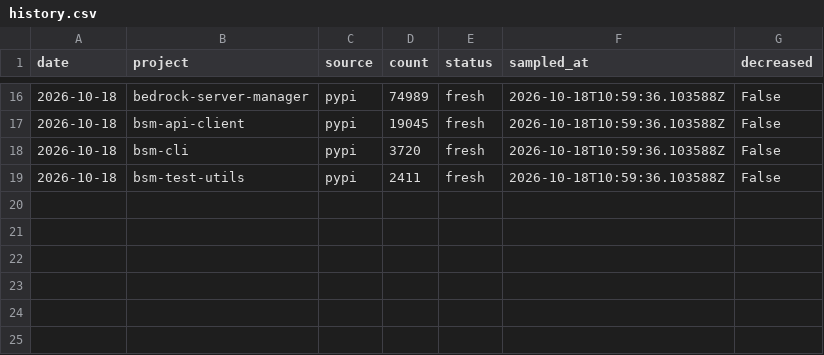
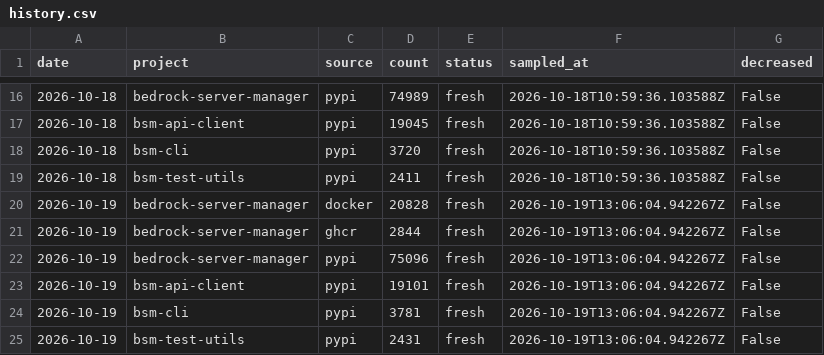
Before and after one commit to DMedina559/bsm-stats, a CSV file: history.csv, drawn as a sheet; only a part is shown, gaps mark what is left out; the diff names each change by its address in the sheet, - before the commit and + after, or states it on an @@ line.

```diff
--- a/history.csv
+++ b/history.csv
+row 20: 2026-10-19 | bedrock-server-manager | docker | 20828 | fresh | 2026-10-19T13:06:04.942267Z | False
+row 21: 2026-10-19 | bedrock-server-manager | ghcr | 2844 | fresh | 2026-10-19T13:06:04.942267Z | False
+row 22: 2026-10-19 | bedrock-server-manager | pypi | 75096 | fresh | 2026-10-19T13:06:04.942267Z | False
+row 23: 2026-10-19 | bsm-api-client | pypi | 19101 | fresh | 2026-10-19T13:06:04.942267Z | False
+row 24: 2026-10-19 | bsm-cli | pypi | 3781 | fresh | 2026-10-19T13:06:04.942267Z | False
+row 25: 2026-10-19 | bsm-test-utils | pypi | 2431 | fresh | 2026-10-19T13:06:04.942267Z | False
```
Also changed, not shown: 10 other files.
